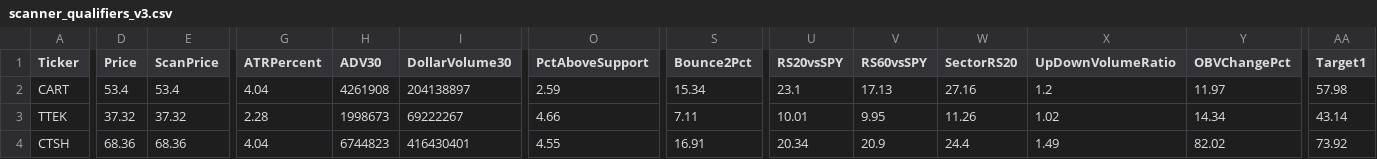
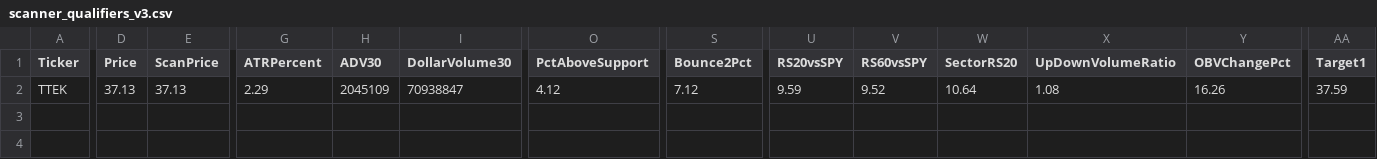
Before and after one commit to nryan63/stock-scanner-output, a CSV file: scanner_qualifiers_v3.csv, drawn as a sheet; only a part is shown, gaps mark what is left out; removed rows and columns are numbered as before the commit, all else as after; rows hold the shown columns only; the diff covers the shown part only; the diff names each change by its address in the sheet, - before the commit and + after, or states it on an @@ line.

```diff
--- a/scanner_qualifiers_v3.csv
+++ b/scanner_qualifiers_v3.csv
-row 2: CART | 53.4 | 53.4 | 4.04 | 4261908 | 204138897 | 2.59 | 15.34 | 23.1 | 17.13 | 27.16 | 1.2 | 11.97 | 57.98
-D2 (Price): 37.32
+D2 (Price): 37.13
-E2 (ScanPrice): 37.32
+E2 (ScanPrice): 37.13
-G2 (ATRPercent): 2.28
+G2 (ATRPercent): 2.29
-H2 (ADV30): 1998673
+H2 (ADV30): 2045109
-I2 (DollarVolume30): 69222267
+I2 (DollarVolume30): 70938847
-O2 (PctAboveSupport): 4.66
+O2 (PctAboveSupport): 4.12
-S2 (Bounce2Pct): 7.11
+S2 (Bounce2Pct): 7.12
-U2 (RS20vsSPY): 10.01
+U2 (RS20vsSPY): 9.59
-V2 (RS60vsSPY): 9.95
+V2 (RS60vsSPY): 9.52
-W2 (SectorRS20): 11.26
+W2 (SectorRS20): 10.64
-X2 (UpDownVolumeRatio): 1.02
+X2 (UpDownVolumeRatio): 1.08
-Y2 (OBVChangePct): 14.34
+Y2 (OBVChangePct): 16.26
-AA2 (Target1): 43.14
+AA2 (Target1): 37.59
-row 4: CTSH | 68.36 | 68.36 | 4.04 | 6744823 | 416430401 | 4.55 | 16.91 | 20.34 | 20.9 | 24.4 | 1.49 | 82.02 | 73.92
```
Also changed, not shown: 9 edited cells elsewhere in this file, scanner_results_v3.csv, scanner_top5_v4.csv, 1 other file.
